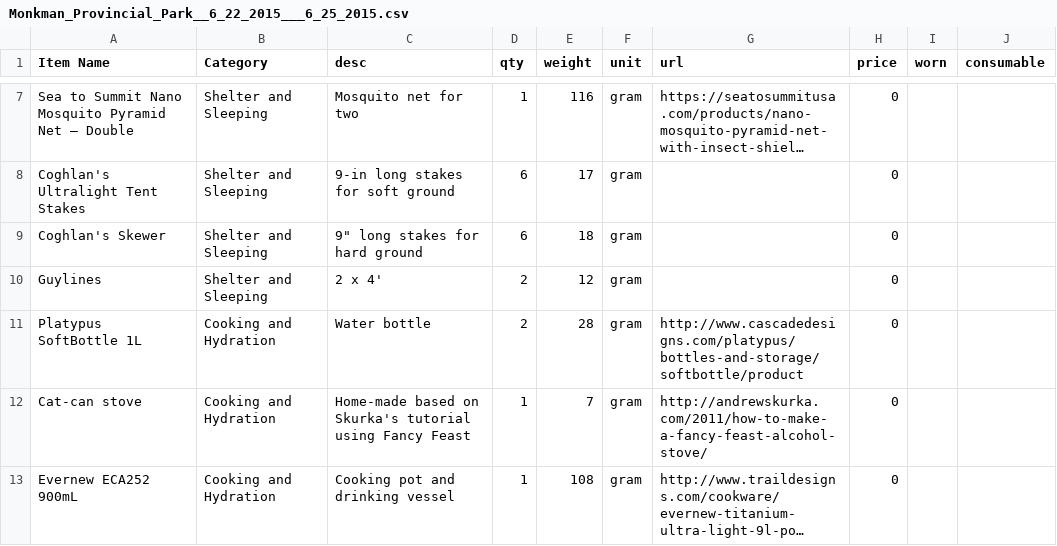
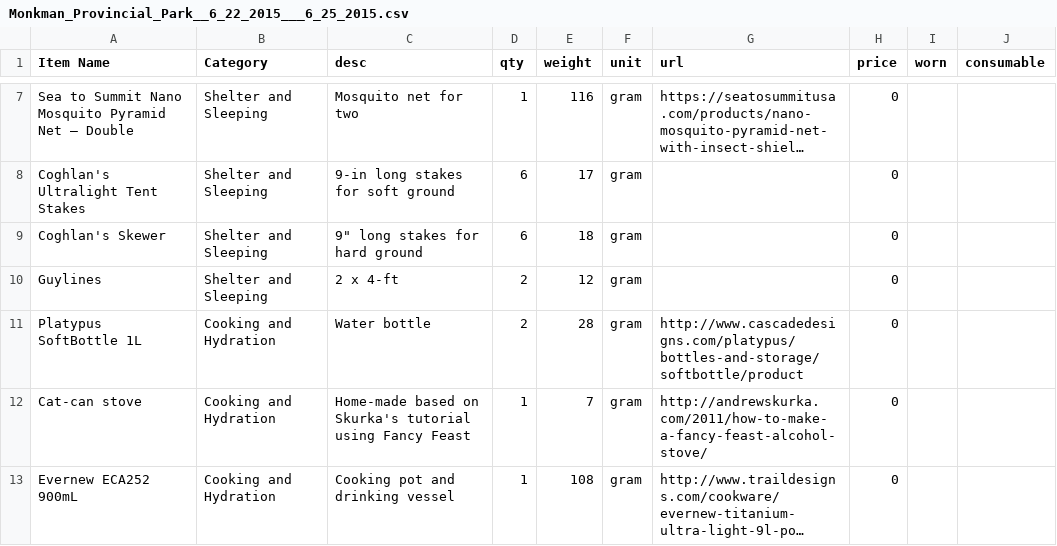
Before and after one commit to rikaklassen/LighterPack, a CSV file: gearlists/Monkman_Provincial_Park__6_22_2015___6_25_2015.csv, drawn as a sheet; only a part is shown, gaps mark what is left out; long unchanged cells end in ….

Commit message:
Update Monkman_Provincial_Park__6_22_2015___6_25_2015.csv

```diff
--- a/gearlists/Monkman_Provincial_Park__6_22_2015___6_25_2015.csv
+++ b/gearlists/Monkman_Provincial_Park__6_22_2015___6_25_2015.csv
@@ -9,3 +9,3 @@ Coghlan's Ultralight Tent Stakes,Shelter and Sleeping,9-in long stakes for soft
 Coghlan's Skewer,Shelter and Sleeping,9" long stakes for hard ground,6,18,gram,,0,,
-Guylines,Shelter and Sleeping,2 x 4',2,12,gram,,0,,
+Guylines,Shelter and Sleeping,2 x 4-ft,2,12,gram,,0,,
 Platypus SoftBottle 1L,Cooking and Hydration,Water bottle,2,28,gram,http://www.cascadedesigns.com/platypus/bottles-and-storage/softbottle/product,0,,
```
